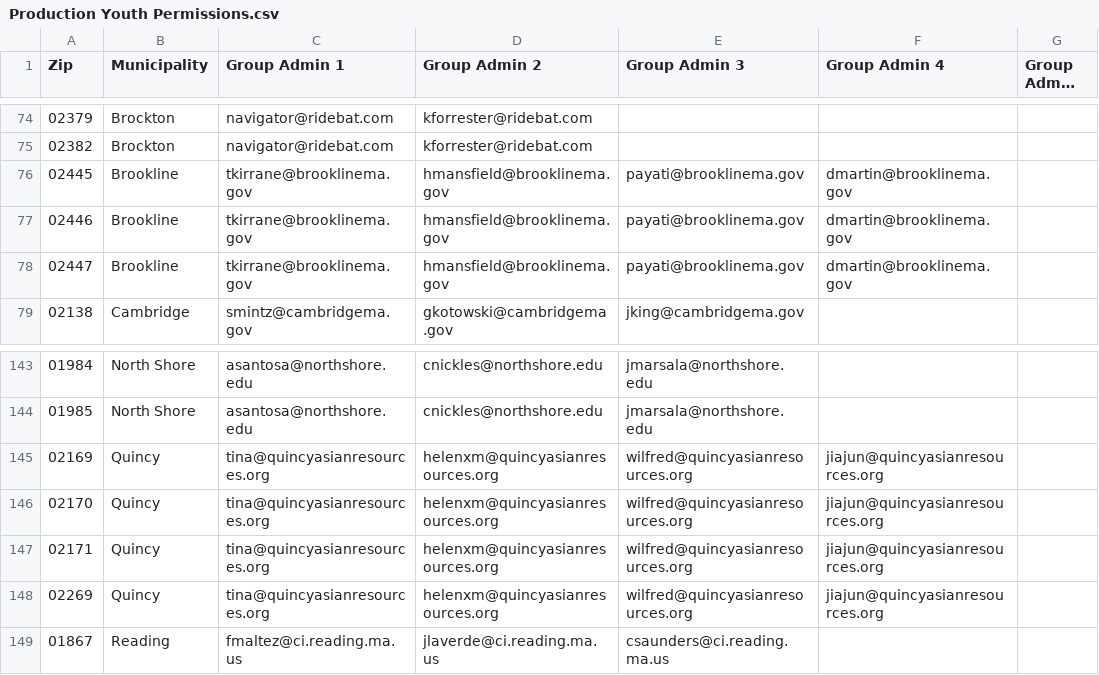
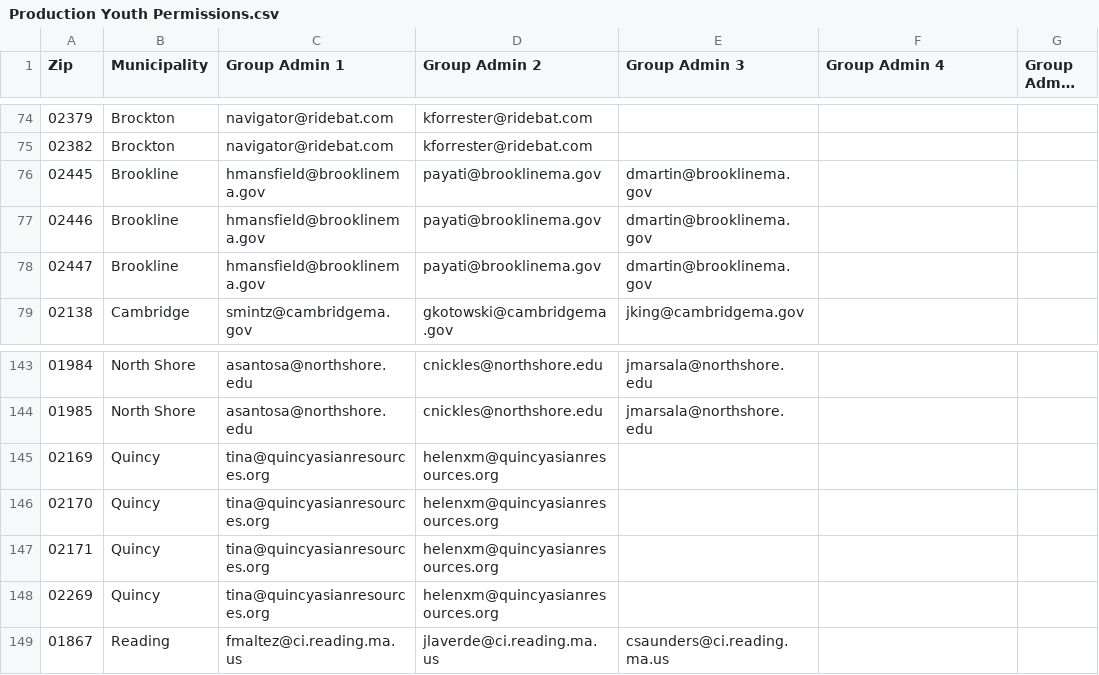
Before and after one commit to mbta/reduced_fares, a CSV file: data_sources/Production Youth Permissions.csv, drawn as a sheet; only a part is shown, gaps mark what is left out; long unchanged cells end in …; the diff names each change by its address in the sheet, - before the commit and + after, or states it on an @@ line.

Commit message:
Chore: Remove Quincy and Brookline Admin

```diff
--- a/data_sources/Production Youth Permissions.csv
+++ b/data_sources/Production Youth Permissions.csv
-C76:C78 (Group Admin 1): tkirrane@brooklinema.gov
+C76:C78 (Group Admin 1): hmansfield@brooklinema.gov
-D76:D78 (Group Admin 2): hmansfield@brooklinema.gov
+D76:D78 (Group Admin 2): payati@brooklinema.gov
-E76:E78 (Group Admin 3): payati@brooklinema.gov
+E76:E78 (Group Admin 3): dmartin@brooklinema.gov
-F76:F78 (Group Admin 4): dmartin@brooklinema.gov
+F76:F78 (Group Admin 4): (empty)
-E145:E148 (Group Admin 3): wilfred@quincyasianresources.org
+E145:E148 (Group Admin 3): (empty)
-F145:F148 (Group Admin 4): jiajun@quincyasianresources.org
+F145:F148 (Group Admin 4): (empty)
```
